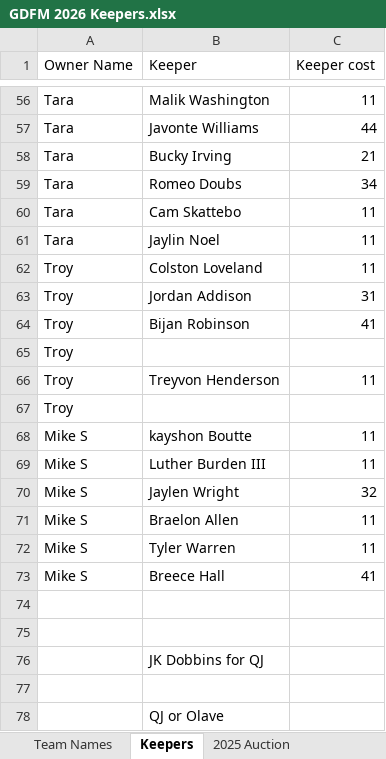
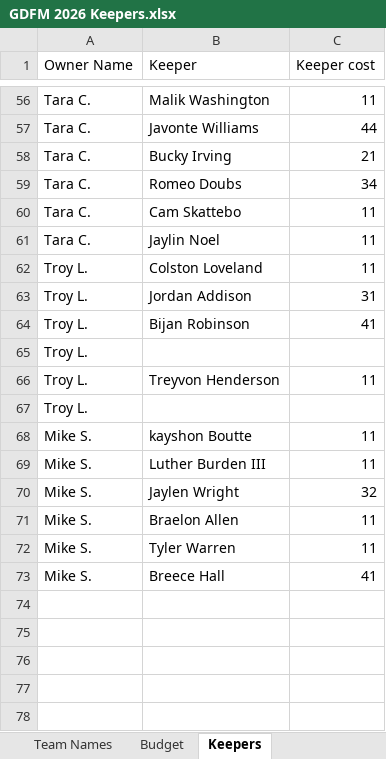
Before and after one commit to zetvzb/fantasyfootball_app, an Excel workbook: data/GDFM 2026 Keepers.xlsx, sheet Keepers, drawn as a sheet; only a part is shown, gaps mark what is left out; values as stored, in another font and other column widths than the file's, no borders; the diff covers the shown part only; the diff names each change by its address in the sheet, - before the commit and + after, or states it on an @@ line.

```diff
--- a/data/GDFM 2026 Keepers.xlsx (sheet Keepers)
+++ b/data/GDFM 2026 Keepers.xlsx (sheet Keepers)
+sheet tab: Budget
-A56:A61 (Owner Name): Tara
+A56:A61 (Owner Name): Tara C.
-A62:A67 (Owner Name): Troy
+A62:A67 (Owner Name): Troy L.
-A68:A73 (Owner Name): Mike S
+A68:A73 (Owner Name): Mike S.
-row 74: (empty)
-row 75: (empty)
-row 76:  | JK Dobbins for QJ
-row 77: (empty)
-row 78:  | QJ or Olave
```
Also changed, not shown: 55 edited cells elsewhere in this sheet, sheet Team Names, sheet 2024 Auction History, sheet 2025 Auction History, other sheet tabs, 8 other files.
